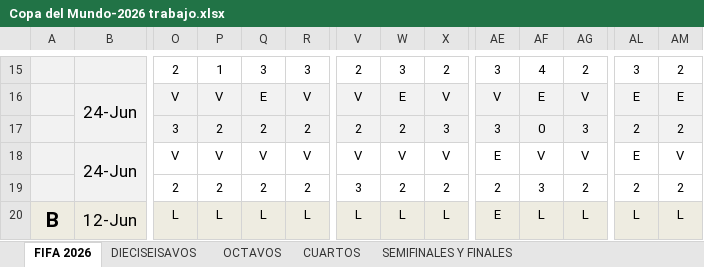
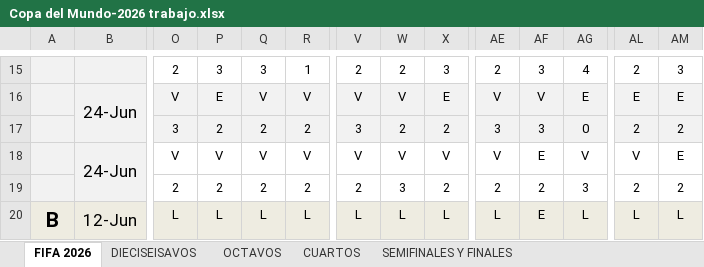
Before and after one commit to limondeagua-svg/Quiniela-World-Cup-Mexico-2026-trabajo, an Excel workbook: Copa del Mundo-2026 trabajo.xlsx, sheet FIFA 2026, drawn as a sheet; only a part is shown, gaps mark what is left out; values as stored, in another font and other column widths than the file's, no borders; charts and pictures not drawn; the diff covers the shown part only; the diff names each change by its address in the sheet, - before the commit and + after, or states it on an @@ line.

```diff
--- a/Copa del Mundo-2026 trabajo.xlsx (sheet FIFA 2026)
+++ b/Copa del Mundo-2026 trabajo.xlsx (sheet FIFA 2026)
-P15: 1
+P15: 3
-R15: 3
+R15: 1
-W15: 3
+W15: 2
-X15: 2
+X15: 3
-AE15: 3
+AE15: 2
-AF15: 4
+AF15: 3
-AG15: 2
+AG15: 4
-AL15: 3
+AL15: 2
-AM15: 2
+AM15: 3
-P16: V
+P16: E
-Q16: E
+Q16: V
-W16: E
+W16: V
-X16: V
+X16: E
-AF16: E
+AF16: V
-AG16: V
+AG16: E
-V17: 2
+V17: 3
-X17: 3
+X17: 2
-AF17: 0
+AF17: 3
-AG17: 3
+AG17: 0
-AE18: E
+AE18: V
-AF18: V
+AF18: E
-AL18: E
+AL18: V
-AM18: V
+AM18: E
-V19: 3
+V19: 2
-W19: 2
+W19: 3
-AF19: 3
+AF19: 2
-AG19: 2
+AG19: 3
-AE20: E
+AE20: L
-AF20: L
+AF20: E
```
Also changed, not shown: 3 added rows, 3 removed rows, 798 edited cells and cell formats elsewhere in this sheet, hidden cells.
